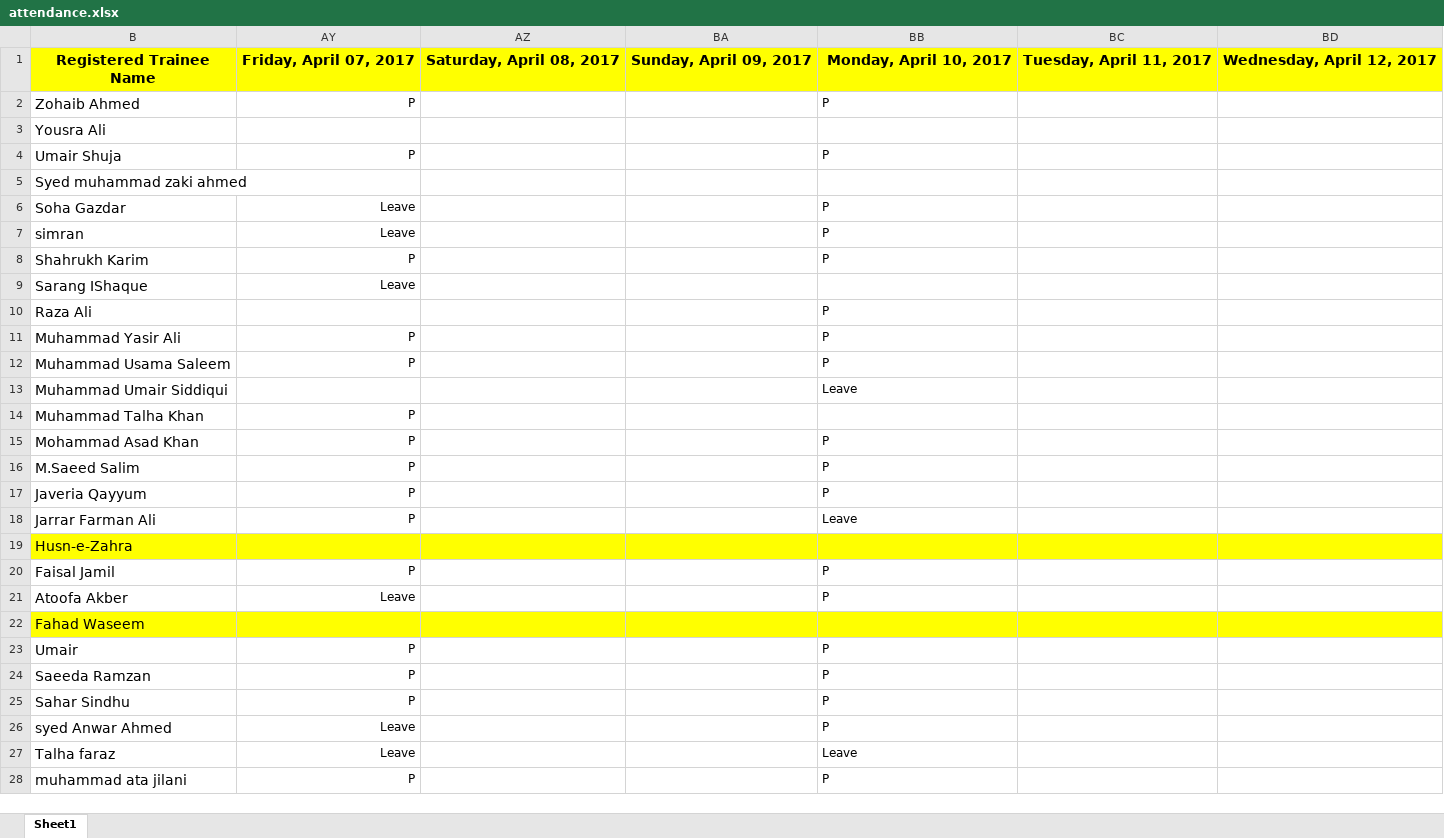
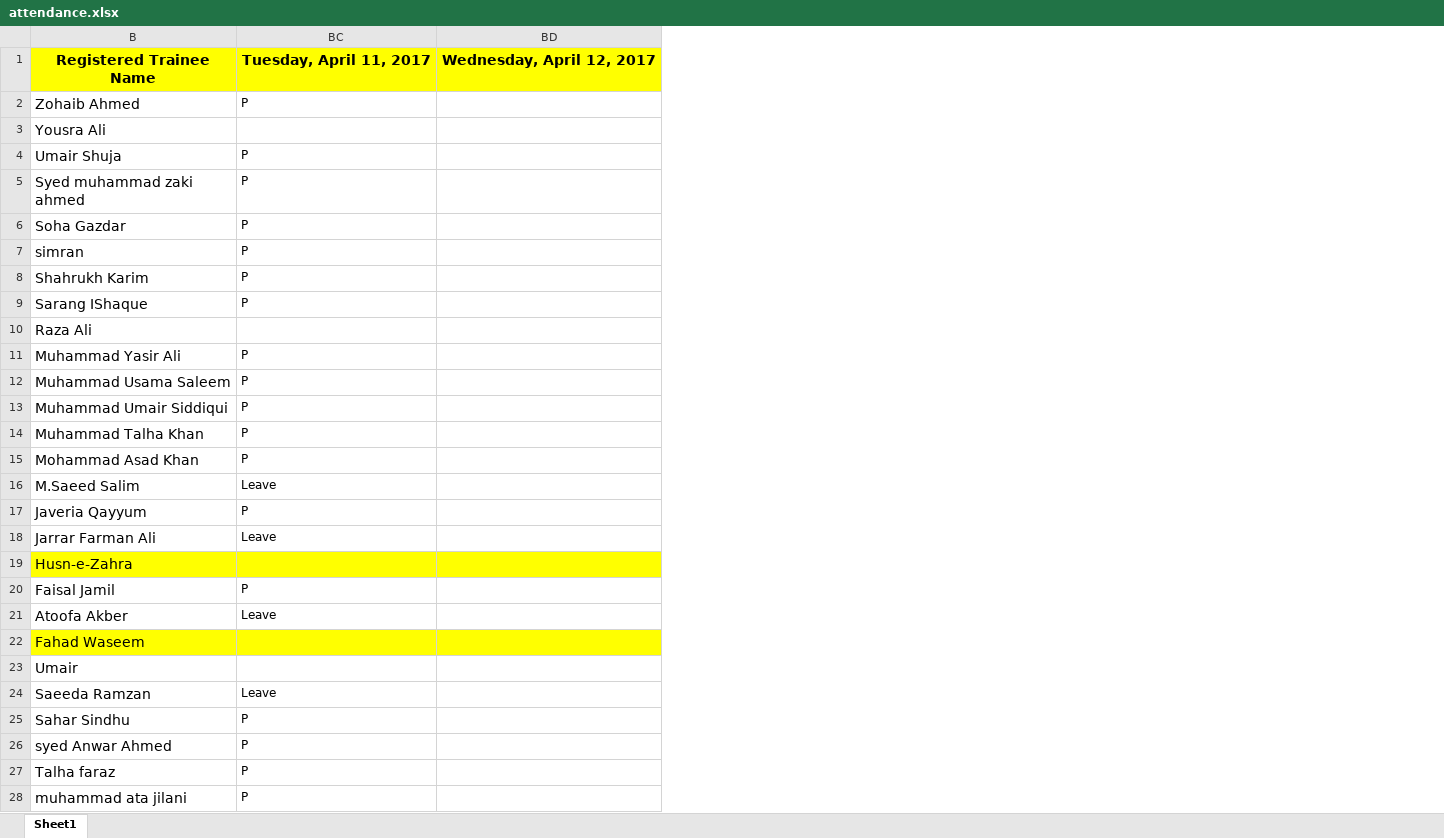
Before and after one commit to taharushain/IT-Entrepreneurship, an Excel workbook: attendance.xlsx, sheet Sheet1, drawn as a sheet; only a part is shown; values as stored, in another font and other column widths than the file's, no borders; removed rows and columns are numbered as before the commit, all else as after; the diff covers the shown part only; the diff names each change by its address in the sheet, - before the commit and + after, or states it on an @@ line.

Commit message:
Attendance

```diff
--- a/attendance.xlsx (sheet Sheet1)
+++ b/attendance.xlsx (sheet Sheet1)
@@ column AY hidden, rows 1-28: Friday, April 07, 2017 | P |  | P |  | Leave | Leave | P | Leave |  | P | P |  | P | P | P | P | P |  | P | Leave |  | P | P | P | Leave | Leave | P @@
@@ column AZ hidden, row 1: Saturday, April 08, 2017 @@
@@ column BA hidden, row 1: Sunday, April 09, 2017 @@
-column BC, row 1: Tuesday, April 11, 2017
-BC1: Monday, April 10, 2017
+BC1: Tuesday, April 11, 2017
-BC5: (empty)
+BC5: P
-BC9: (empty)
+BC9: P
-BC10: P
+BC10: (empty)
-BC13: Leave
+BC13: P
-BC14: (empty)
+BC14: P
-BC16: P
+BC16: Leave
-BC21: P
+BC21: Leave
-BC23: P
+BC23: (empty)
-BC24: P
+BC24: Leave
-BC27: Leave
+BC27: P
```
Also changed, not shown: 6 edited cells elsewhere in this sheet, 1 other file.
